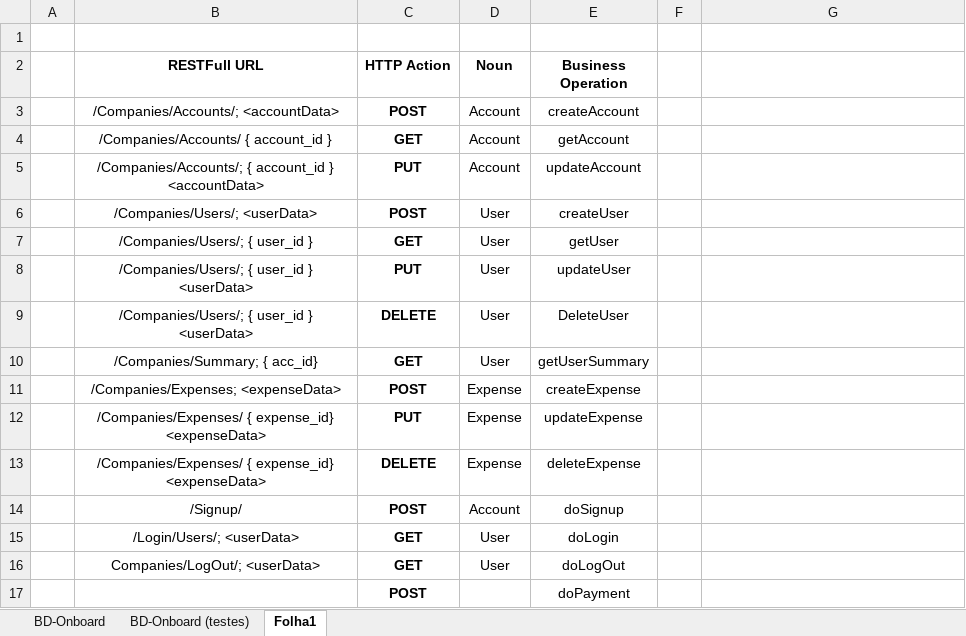
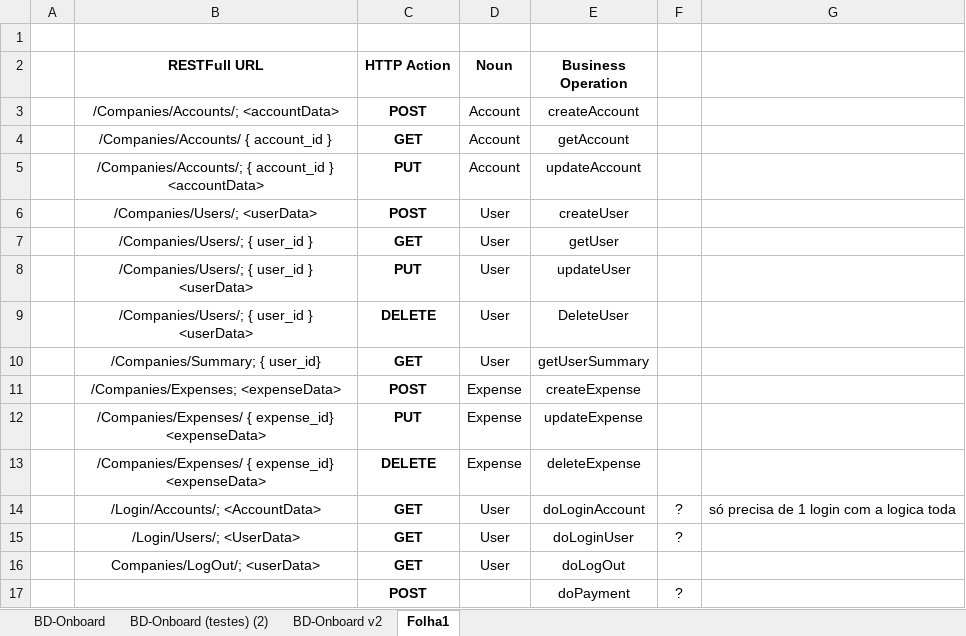
Before and after one commit to JoaoRodriguesGithub/OnboardDocs, an Excel workbook: BD-Onboard.xlsx, sheet Folha1, drawn as a sheet; values as stored, in another font and other column widths than the file's, no borders; removed rows and columns are numbered as before the commit, all else as after; the diff names each change by its address in the sheet, - before the commit and + after, or states it on an @@ line.

Commit message:
New version of our database with users, companies, roles, transaction tags and transactions

```diff
--- a/BD-Onboard.xlsx (sheet Folha1)
+++ b/BD-Onboard.xlsx (sheet Folha1)
-sheet tab: BD-Onboard (testes)
+sheet tab: BD-Onboard v2
+sheet tab: BD-Onboard (testes) (2)
-B10 (RESTFull URL): /Companies/Summary; { acc_id}
+B10 (RESTFull URL): /Companies/Summary; { user_id}
-row 14:  | /Signup/ | POST | Account | doSignup
+row 14:  | /Login/Accounts/; <AccountData> | GET | User | doLoginAccount | ? | só precisa de 1 login com a logica toda
-B15 (RESTFull URL): /Login/Users/; <userData>
+B15 (RESTFull URL): /Login/Users/; <UserData>
-E15 (Business Operation): doLogin
+E15 (Business Operation): doLoginUser
-F15: (empty)
+F15: ?
-F17: (empty)
+F17: ?
```
Also changed, not shown: sheet BD-Onboard v2.
